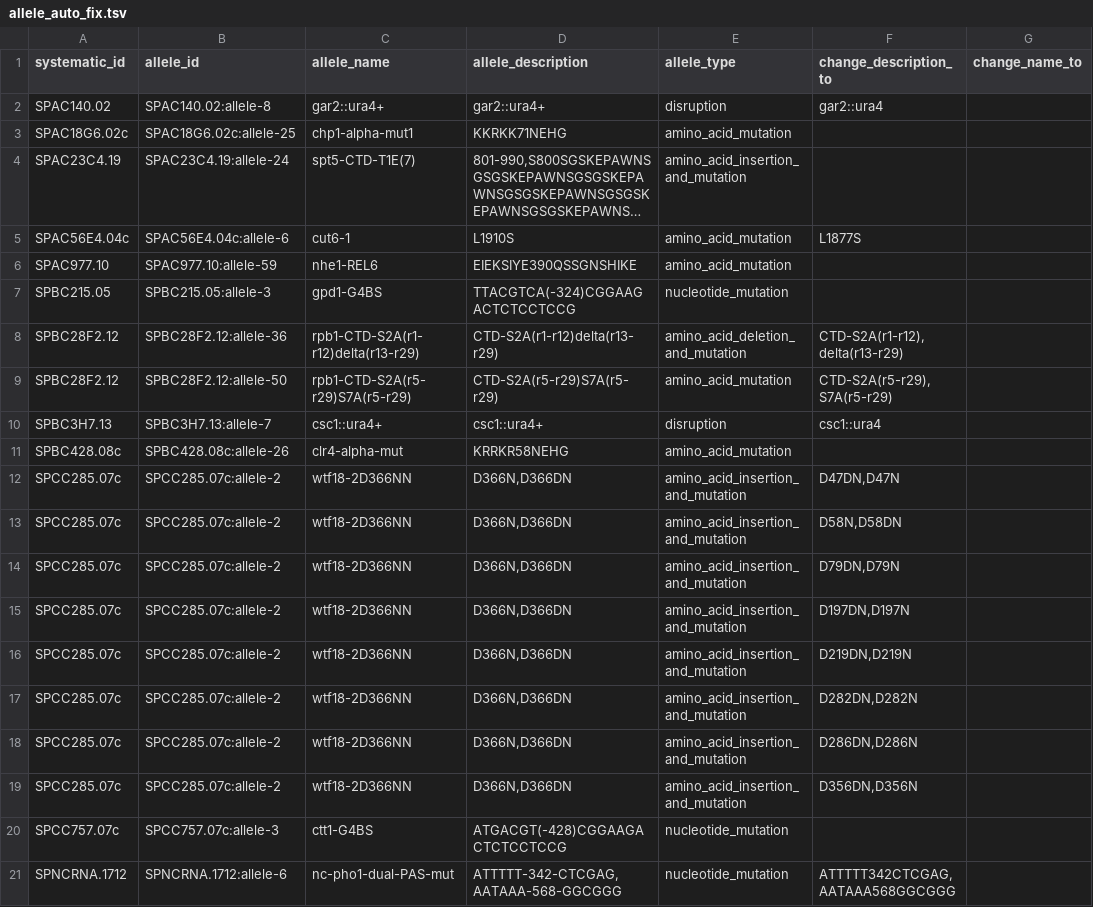
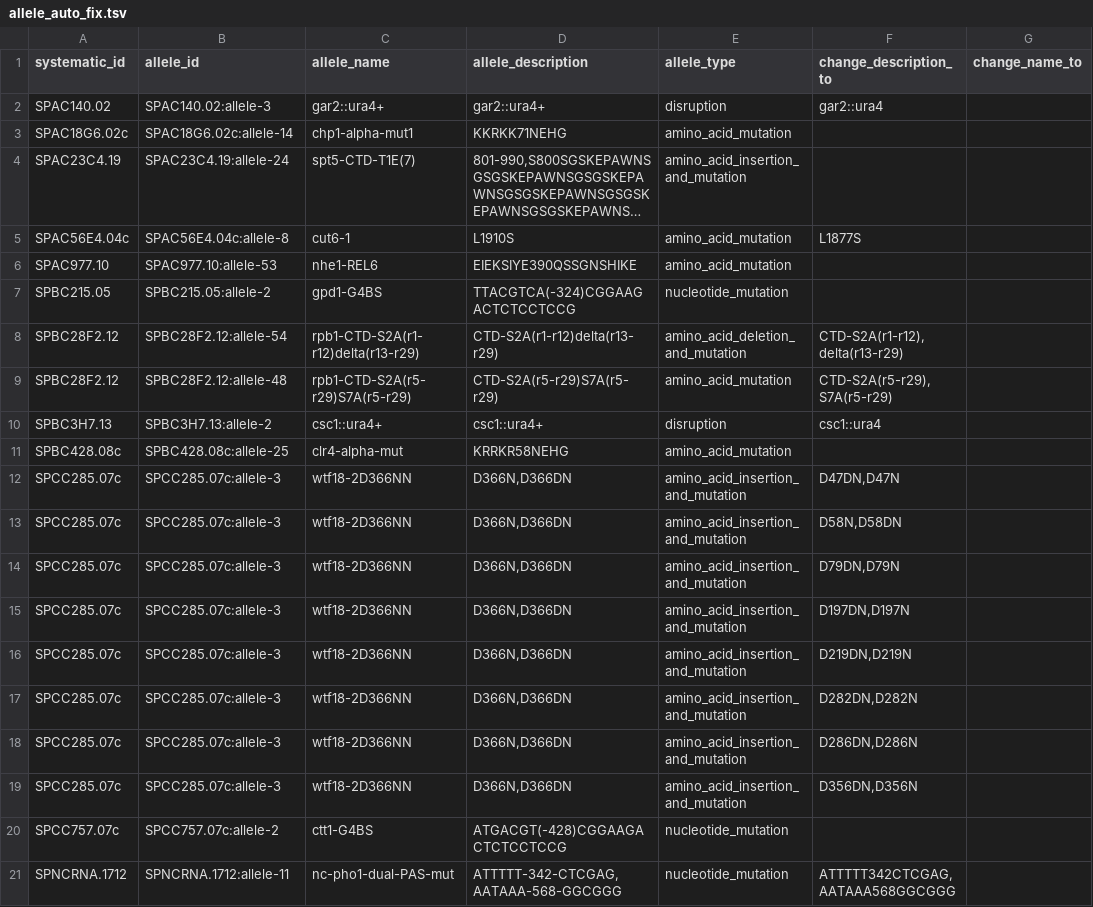
Before and after one commit to pombase/allele_qc, a TSV file: results/allele_auto_fix.tsv, drawn as a sheet; only a part is shown; long unchanged cells end in …; the diff names each change by its address in the sheet, - before the commit and + after, or states it on an @@ line.

```diff
--- a/results/allele_auto_fix.tsv
+++ b/results/allele_auto_fix.tsv
-B2 (allele_id): SPAC140.02:allele-8
+B2 (allele_id): SPAC140.02:allele-3
-B3 (allele_id): SPAC18G6.02c:allele-25
+B3 (allele_id): SPAC18G6.02c:allele-14
-B5 (allele_id): SPAC56E4.04c:allele-6
+B5 (allele_id): SPAC56E4.04c:allele-8
-B6 (allele_id): SPAC977.10:allele-59
+B6 (allele_id): SPAC977.10:allele-53
-B7 (allele_id): SPBC215.05:allele-3
+B7 (allele_id): SPBC215.05:allele-2
-B8 (allele_id): SPBC28F2.12:allele-36
+B8 (allele_id): SPBC28F2.12:allele-54
-B9 (allele_id): SPBC28F2.12:allele-50
+B9 (allele_id): SPBC28F2.12:allele-48
-B10 (allele_id): SPBC3H7.13:allele-7
+B10 (allele_id): SPBC3H7.13:allele-2
-B11 (allele_id): SPBC428.08c:allele-26
+B11 (allele_id): SPBC428.08c:allele-25
-B12:B19 (allele_id): SPCC285.07c:allele-2
+B12:B19 (allele_id): SPCC285.07c:allele-3
-B20 (allele_id): SPCC757.07c:allele-3
+B20 (allele_id): SPCC757.07c:allele-2
-B21 (allele_id): SPNCRNA.1712:allele-6
+B21 (allele_id): SPNCRNA.1712:allele-11
```
Also changed, not shown: results/allele_cannot_fix_other_errors.tsv, results/protein_modification_cannot_fix_other_errors.tsv, 8 other files.
